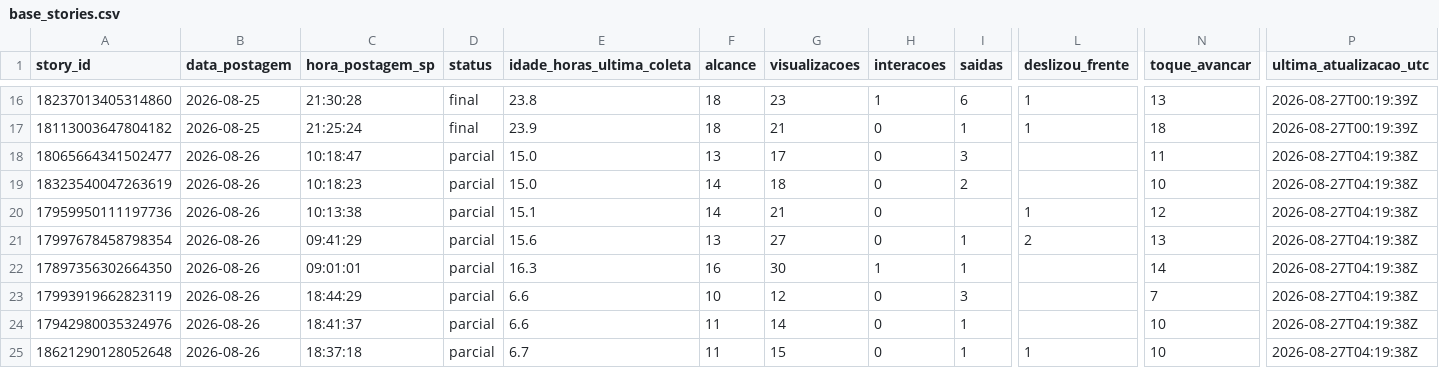
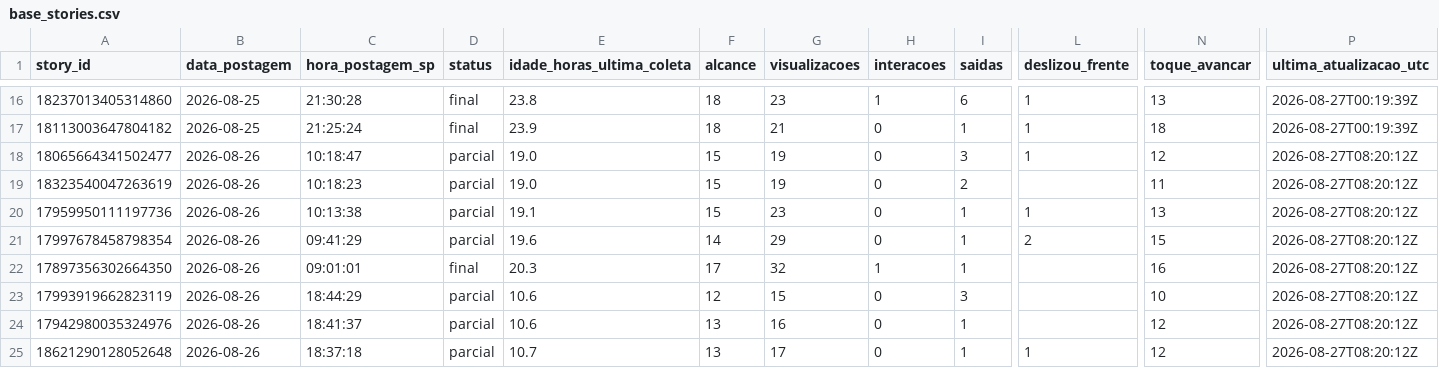
Before and after one commit to lopeslimafelipe-dot/gestao-em-pratica-stories-diario, a CSV file: stories-metricas/base_stories.csv, drawn as a sheet; only a part is shown, gaps mark what is left out; the diff names each change by its address in the sheet, - before the commit and + after, or states it on an @@ line.

```diff
--- a/stories-metricas/base_stories.csv
+++ b/stories-metricas/base_stories.csv
-E18:E19 (idade_horas_ultima_coleta): 15.0
+E18:E19 (idade_horas_ultima_coleta): 19.0
-F18 (alcance): 13
+F18 (alcance): 15
-G18 (visualizacoes): 17
+G18 (visualizacoes): 19
-L18 (deslizou_frente): (empty)
+L18 (deslizou_frente): 1
-N18 (toque_avancar): 11
+N18 (toque_avancar): 12
-P18:P25 (ultima_atualizacao_utc): 2026-08-27T04:19:38Z
+P18:P25 (ultima_atualizacao_utc): 2026-08-27T08:20:12Z
-F19:F20 (alcance): 14
+F19:F20 (alcance): 15
-G19 (visualizacoes): 18
+G19 (visualizacoes): 19
-N19 (toque_avancar): 10
+N19 (toque_avancar): 11
-E20 (idade_horas_ultima_coleta): 15.1
+E20 (idade_horas_ultima_coleta): 19.1
-G20 (visualizacoes): 21
+G20 (visualizacoes): 23
-I20 (saidas): (empty)
+I20 (saidas): 1
-N20 (toque_avancar): 12
+N20 (toque_avancar): 13
-E21 (idade_horas_ultima_coleta): 15.6
+E21 (idade_horas_ultima_coleta): 19.6
-F21 (alcance): 13
+F21 (alcance): 14
-G21 (visualizacoes): 27
+G21 (visualizacoes): 29
-N21 (toque_avancar): 13
+N21 (toque_avancar): 15
-D22 (status): parcial
+D22 (status): final
-E22 (idade_horas_ultima_coleta): 16.3
+E22 (idade_horas_ultima_coleta): 20.3
-F22 (alcance): 16
+F22 (alcance): 17
-G22 (visualizacoes): 30
+G22 (visualizacoes): 32
-N22 (toque_avancar): 14
+N22 (toque_avancar): 16
-E23:E24 (idade_horas_ultima_coleta): 6.6
+E23:E24 (idade_horas_ultima_coleta): 10.6
-F23 (alcance): 10
+F23 (alcance): 12
-G23 (visualizacoes): 12
+G23 (visualizacoes): 15
-N23 (toque_avancar): 7
+N23 (toque_avancar): 10
-F24:F25 (alcance): 11
+F24:F25 (alcance): 13
-G24 (visualizacoes): 14
+G24 (visualizacoes): 16
-N24:N25 (toque_avancar): 10
+N24:N25 (toque_avancar): 12
-E25 (idade_horas_ultima_coleta): 6.7
+E25 (idade_horas_ultima_coleta): 10.7
-G25 (visualizacoes): 15
+G25 (visualizacoes): 17
```
